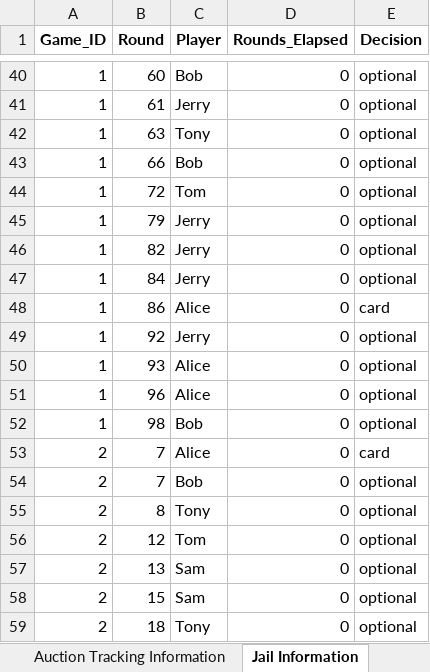
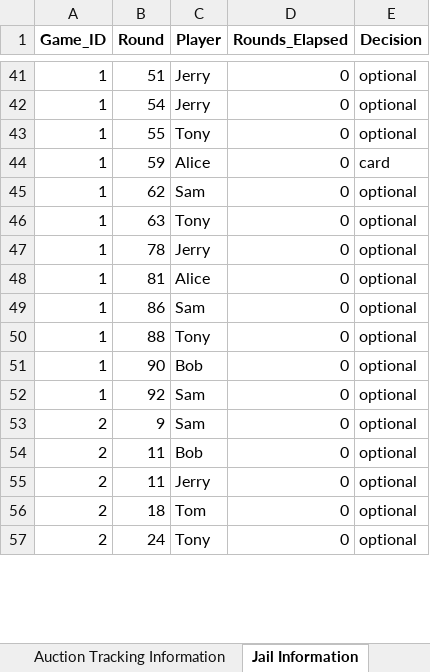
Before and after one commit to TorentalAce/Monopoly, an Excel workbook: Example_Files/multi_game_export.xlsx, sheet Jail Information, drawn as a sheet; only a part is shown, gaps mark what is left out; values as stored, in another font and other column widths than the file's, no borders; removed rows and columns are numbered as before the commit, all else as after; the diff covers the shown part only; the diff names each change by its address in the sheet, - before the commit and + after, or states it on an @@ line.

```diff
--- a/Example_Files/multi_game_export.xlsx (sheet Jail Information)
+++ b/Example_Files/multi_game_export.xlsx (sheet Jail Information)
-B41 (Round): 60
+B41 (Round): 51
-C41 (Player): Bob
+C41 (Player): Jerry
-B42 (Round): 61
+B42 (Round): 54
+row 43: 1 | 55 | Tony | 0 | optional
+row 44: 1 | 59 | Alice | 0 | card
+row 45: 1 | 62 | Sam | 0 | optional
-row 43: 1 | 66 | Bob | 0 | optional
-row 44: 1 | 72 | Tom | 0 | optional
-B47 (Round): 79
+B47 (Round): 78
-B48 (Round): 82
+B48 (Round): 81
-C48 (Player): Jerry
+C48 (Player): Alice
-row 47: 1 | 84 | Jerry | 0 | optional
-C49 (Player): Alice
+C49 (Player): Sam
-E49 (Decision): card
+E49 (Decision): optional
-B50 (Round): 92
+B50 (Round): 88
-C50 (Player): Jerry
+C50 (Player): Tony
-B51 (Round): 93
+B51 (Round): 90
-C51 (Player): Alice
+C51 (Player): Bob
-B52 (Round): 96
+B52 (Round): 92
-C52 (Player): Alice
+C52 (Player): Sam
-row 52: 1 | 98 | Bob | 0 | optional
-B53 (Round): 7
+B53 (Round): 9
-C53 (Player): Alice
+C53 (Player): Sam
-E53 (Decision): card
+E53 (Decision): optional
-B54 (Round): 7
+B54 (Round): 11
-B55 (Round): 8
+B55 (Round): 11
-C55 (Player): Tony
+C55 (Player): Jerry
-B56 (Round): 12
+B56 (Round): 18
-row 57: 2 | 13 | Sam | 0 | optional
-row 58: 2 | 15 | Sam | 0 | optional
-B57 (Round): 18
+B57 (Round): 24
```
Also changed, not shown: 10 added rows, 27 removed rows and 146 edited cells elsewhere in this sheet, sheet Player Information, sheet Event Tracking Information, sheet Property Information, 1 other file.
